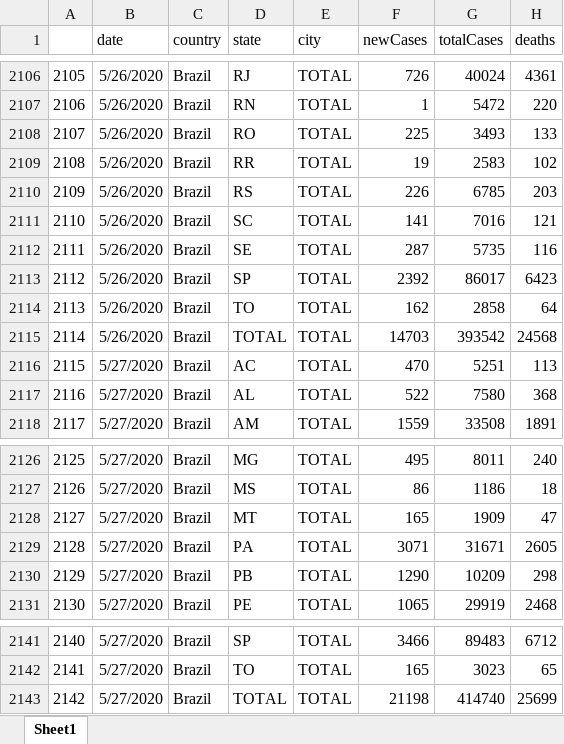
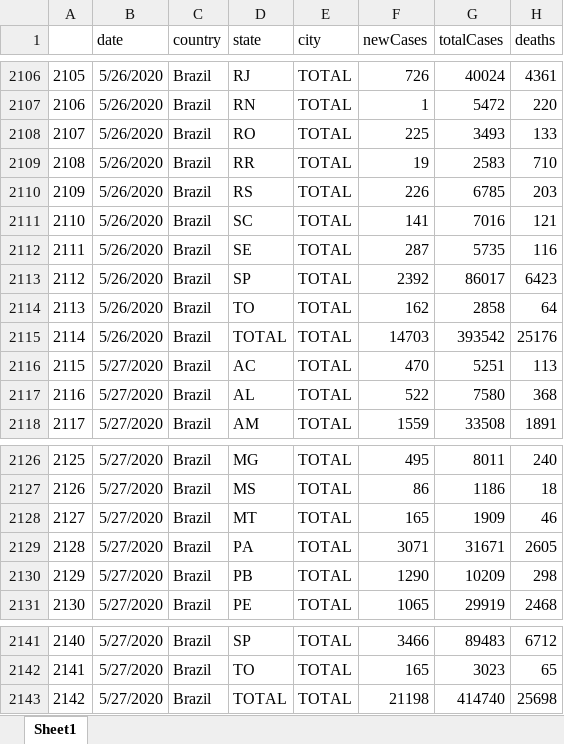
Before and after one commit to padulla/corona_dash, an Excel workbook: docs/excel_base.xlsx, sheet Sheet1, drawn as a sheet; only a part is shown, gaps mark what is left out; values as stored, in another font and other column widths than the file's, no borders; the diff names each change by its address in the sheet, - before the commit and + after, or states it on an @@ line.

```diff
--- a/docs/excel_base.xlsx (sheet Sheet1)
+++ b/docs/excel_base.xlsx (sheet Sheet1)
-H2109 (deaths): 102
+H2109 (deaths): 710
-H2115 (deaths): 24568
+H2115 (deaths): 25176
-H2128 (deaths): 47
+H2128 (deaths): 46
-H2143 (deaths): 25699
+H2143 (deaths): 25698
```
Also changed, not shown: docs/excel_sp.xlsx, 11 other files.
